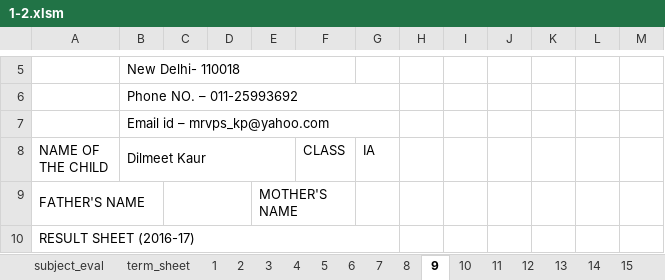
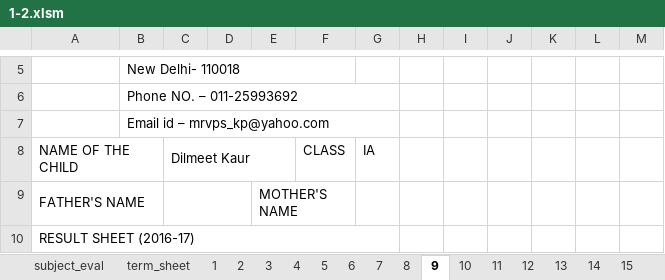
Before and after one commit to Ridhwanluthra/auto_school_report_card, an Excel workbook: term_2_work/macro_enabled_after_formatting_fixes/1-2.xlsm, sheet 9, drawn as a sheet; only a part is shown, gaps mark what is left out; values as stored, in another font and other column widths than the file's, no cell formats; charts and pictures not drawn; the diff names each change by its address in the sheet, - before the commit and + after, or states it on an @@ line.

```diff
--- a/term_2_work/macro_enabled_after_formatting_fixes/1-2.xlsm (sheet 9)
+++ b/term_2_work/macro_enabled_after_formatting_fixes/1-2.xlsm (sheet 9)
+A8:B8 merged
-B8: Dilmeet Kaur
+B8: (empty)
-B8:E8 merged
-C8: (empty)
+C8: Dilmeet Kaur
+C8:E8 merged
```
Also changed, not shown: sheet term_sheet, sheet 2, sheet 17, sheet 27, sheet 33, sheet 25, 44 more sheets, cell formats, charts or pictures, 1 other file.
